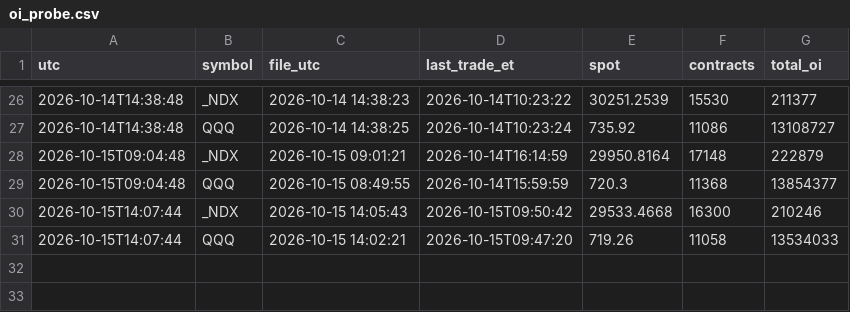
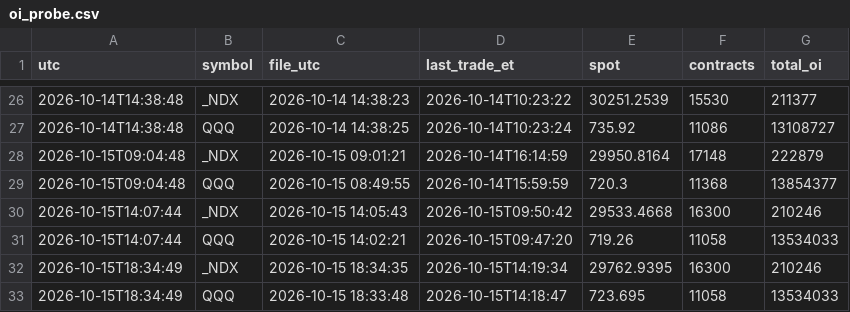
Before and after one commit to tankdepzai9x/nq-gex-levels, a CSV file: probe/oi_probe.csv, drawn as a sheet; only a part is shown, gaps mark what is left out.

Commit message:
probe 2026-10-15T18:34Z

```diff
--- a/probe/oi_probe.csv
+++ b/probe/oi_probe.csv
@@ -31 +31,3 @@ utc,symbol,file_utc,last_trade_et,spot,contracts,total_oi
 2026-10-15T14:07:44,QQQ,2026-10-15 14:02:21,2026-10-15T09:47:20,719.26,11058,13534033
+2026-10-15T18:34:49,_NDX,2026-10-15 18:34:35,2026-10-15T14:19:34,29762.9395,16300,210246
+2026-10-15T18:34:49,QQQ,2026-10-15 18:33:48,2026-10-15T14:18:47,723.695,11058,13534033
```
